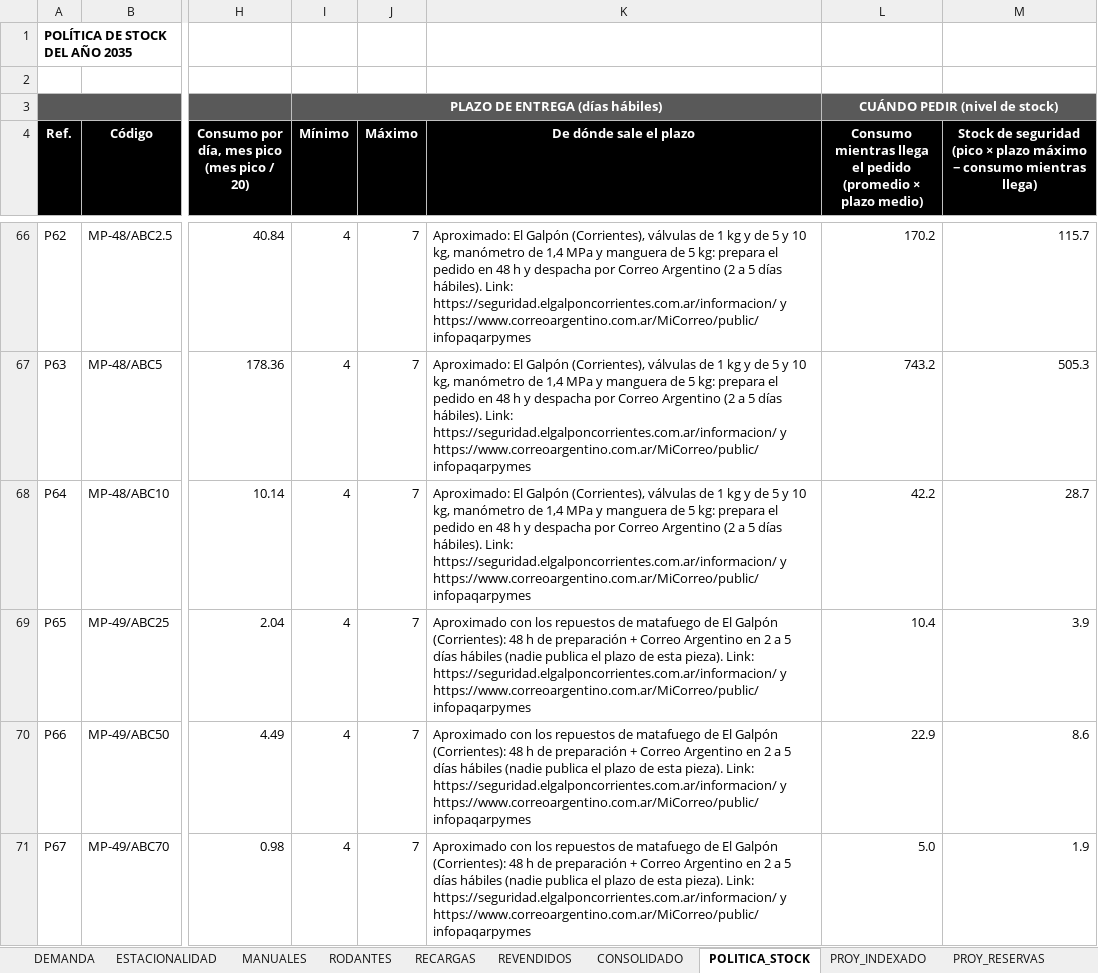
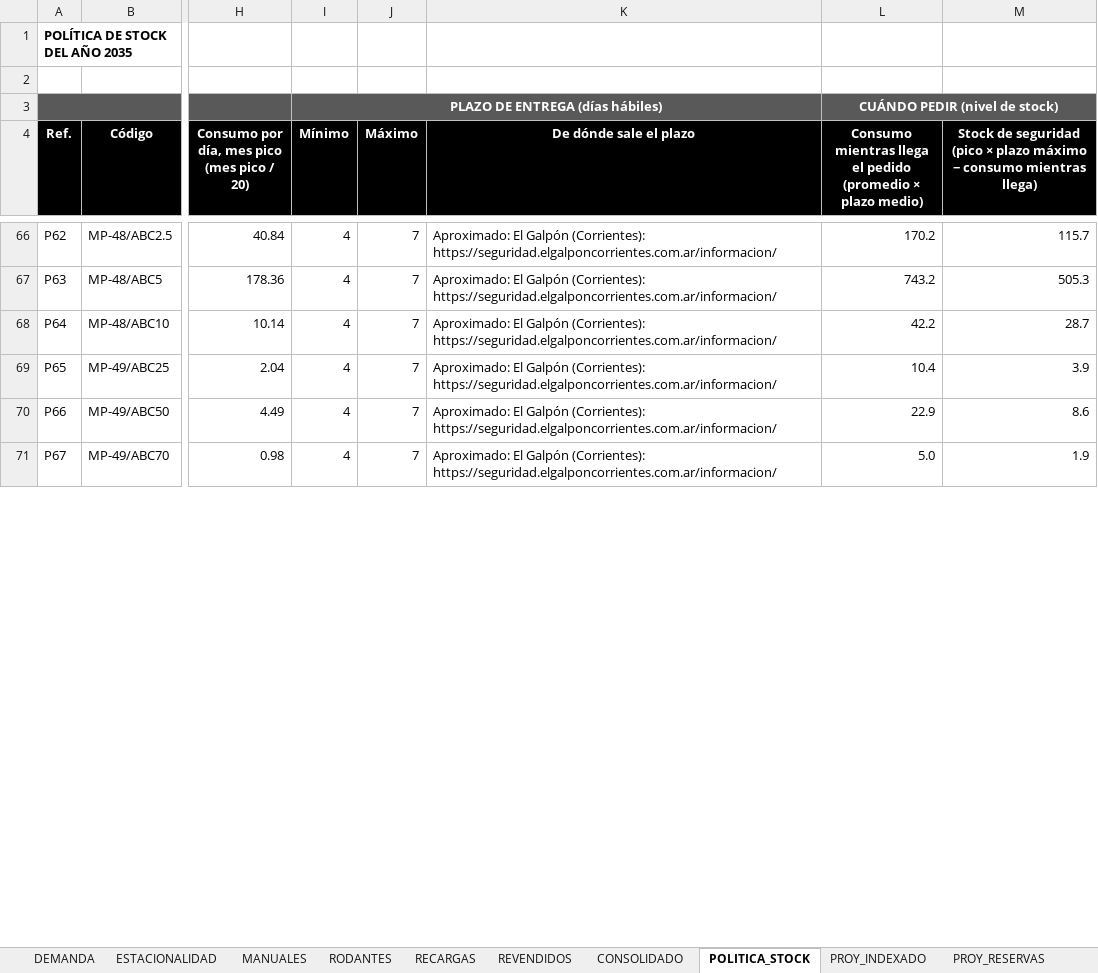
Before and after one commit to TadeoSinay/planos_flama-, an Excel workbook: salida/mrp/FLAMA_MRP.xlsx, sheet POLITICA_STOCK, drawn as a sheet; only a part is shown, gaps mark what is left out; values as stored, in another font and other column widths than the file's, no borders; charts and pictures not drawn; the diff covers the shown part only; the diff names each change by its address in the sheet, - before the commit and + after, or states it on an @@ line.

```diff
--- a/salida/mrp/FLAMA_MRP.xlsx (sheet POLITICA_STOCK)
+++ b/salida/mrp/FLAMA_MRP.xlsx (sheet POLITICA_STOCK)
-K66:K68 (De dónde sale el plazo): …El Galpón (Corrientes), válvulas de 1 kg y de 5 y 10 kg, manómetro de 1,4 MPa y manguera de 5 kg: prepara el pedido en 48 h y despacha por Correo Argentino (2 a 5 días hábiles). Link: https://seguridad.elgalponcorrientes.com.ar/informacion/ y https://www.correoargentino.com.ar/MiCorreo/public/infopaqarpymes
+K66:K68 (De dónde sale el plazo): …El Galpón (Corrientes): https://seguridad.elgalponcorrientes.com.ar/informacion/
-K69:K71 (De dónde sale el plazo): Aproximado con los repuestos de matafuego de El Galpón (Corrientes): 48 h de preparación + Correo Argentino en 2 a 5 días hábiles (nadie publica el plazo de esta pieza). Link: https://seguridad.elgalponcorrientes.com.ar/informacion/ y https://www.correoargentino.com.ar/MiCorreo/public/infopaqarpymes
+K69:K71 (De dónde sale el plazo): Aproximado: El Galpón (Corrientes): https://seguridad.elgalponcorrientes.com.ar/informacion/
```
Also changed, not shown: 97 edited cells elsewhere in this sheet, 3 other files.
